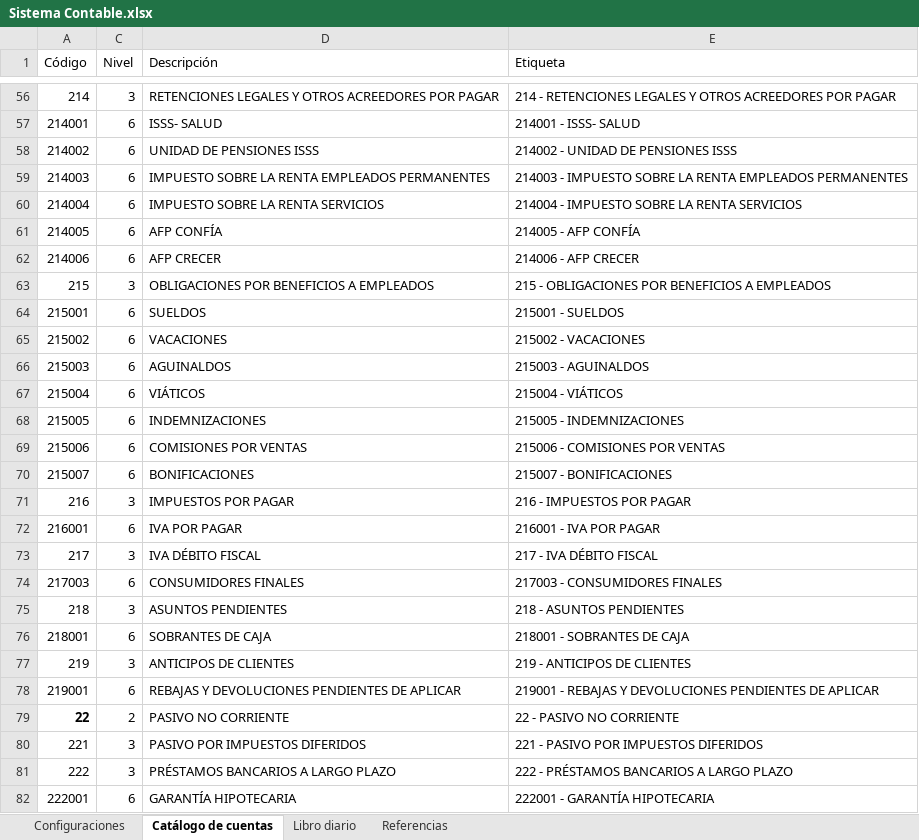
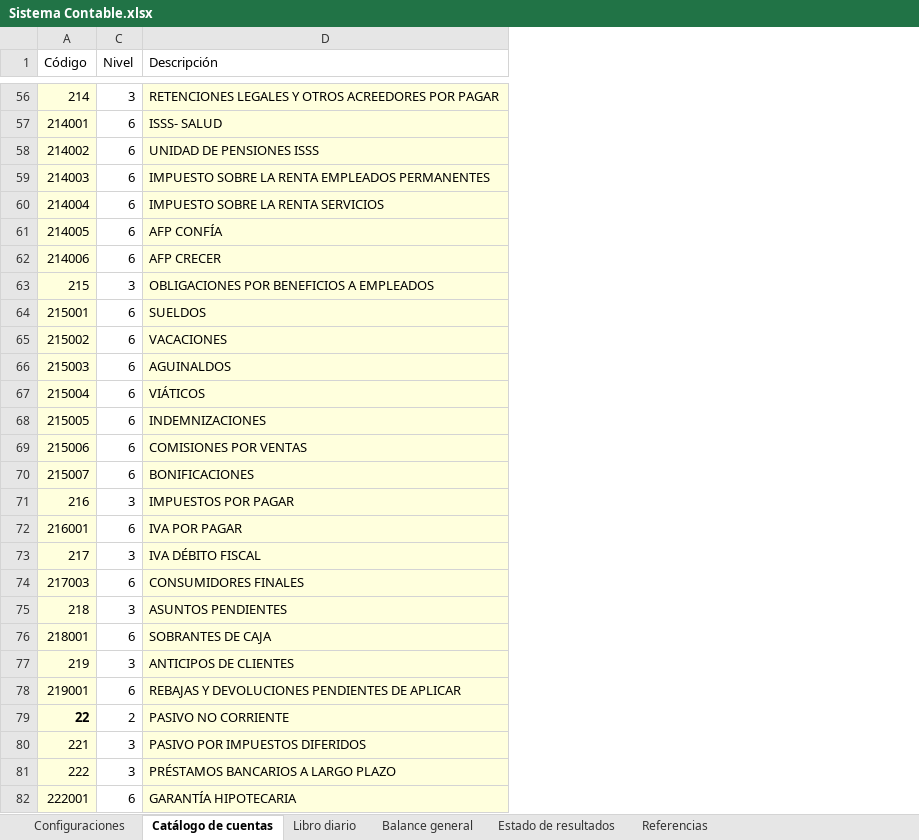
Before and after one commit to guillegr123/sistema-contable, an Excel workbook: Sistema Contable.xlsx, sheet Catálogo de cuentas, drawn as a sheet; only a part is shown, gaps mark what is left out; values as stored, in another font and other column widths than the file's, no borders; table styles not drawn; the diff covers the shown part only; the diff names each change by its address in the sheet, - before the commit and + after, or states it on an @@ line.

Commit message:
Adición de colores a celdas modificables, y hojas vacías de estados

```diff
--- a/Sistema Contable.xlsx (sheet Catálogo de cuentas)
+++ b/Sistema Contable.xlsx (sheet Catálogo de cuentas)
+sheet tab: Balance general
+sheet tab: Estado de resultados
@@ column E (Etiqueta) hidden, rows 56-82: 214 - RETENCIONES LEGALES Y OTROS ACREEDORES POR PAGAR | 214001 - ISSS- SALUD | 214002 - UNIDAD DE PENSIONES ISSS | 214003 - IMPUESTO SOBRE LA RENTA EMPLEADOS PERMANENTES | 214004 - IMPUESTO SOBRE LA RENTA SERVICIOS | 214005 - AFP CONFÍA | 214006 - AFP CRECER | 215 - OBLIGACIONES POR BENEFICIOS A EMPLEADOS | 215001 - SUELDOS | 215002 - VACACIONES | 215003 - AGUINALDOS | 215004 - VIÁTICOS | 215005 - INDEMNIZACIONES | 215006 - COMISIONES POR VENTAS | 215007 - BONIFICACIONES | 216 - IMPUESTOS POR PAGAR | 216001 - IVA POR PAGAR | 217 - IVA DÉBITO FISCAL | 217003 - CONSUMIDORES FINALES | 218 - ASUNTOS PENDIENTES | 218001 - SOBRANTES DE CAJA | 219 - ANTICIPOS DE CLIENTES | 219001 - REBAJAS Y DEVOLUCIONES PENDIENTES DE APLICAR | 22 - PASIVO NO CORRIENTE | 221 - PASIVO POR IMPUESTOS DIFERIDOS | 222 - PRÉSTAMOS BANCARIOS A LARGO PLAZO | 222001 - GARANTÍA HIPOTECARIA @@
-A56:A82 fill: none
+A56:A82 fill: #FFFFDD
-D56:D82 fill: none
+D56:D82 fill: #FFFFDD
```
Also changed, not shown: cell formats elsewhere in this sheet, sheet Libro diario, sheet Configuraciones.
